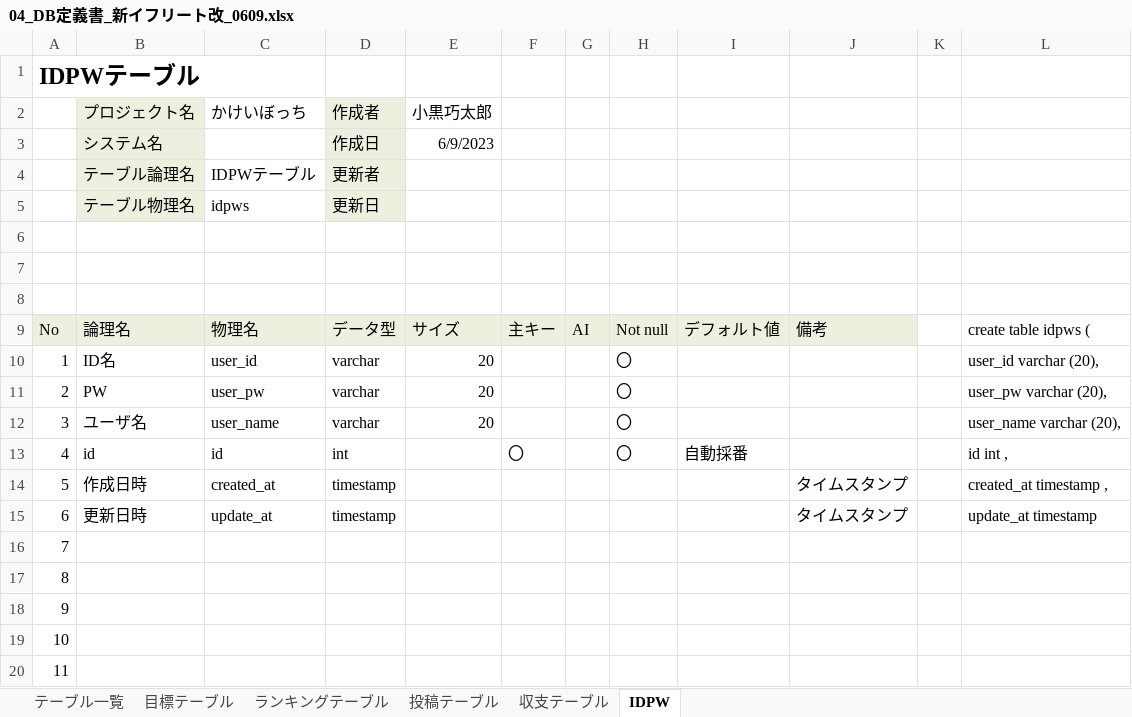
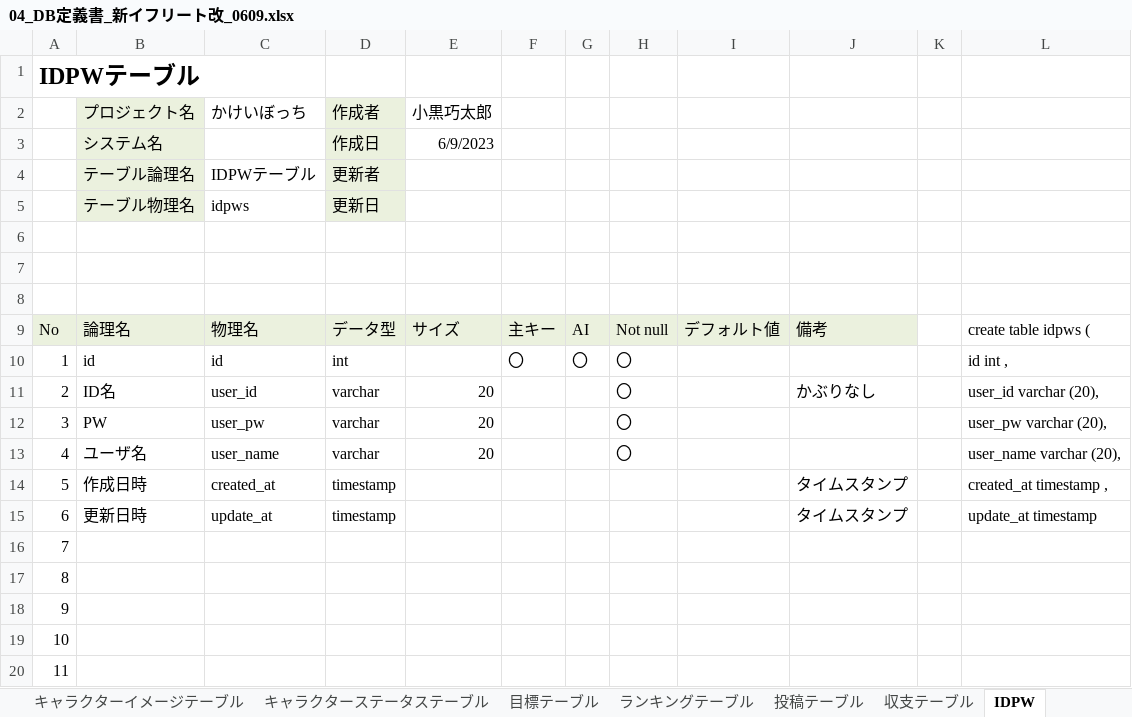
Before and after one commit to dojo2023/B-1, an Excel workbook: doc/04_DB定義書_新イフリート改_0609.xlsx, sheet IDPW, drawn as a sheet; only a part is shown; values as stored, in another font and other column widths than the file's, no borders; removed rows and columns are numbered as before the commit, all else as after; the diff names each change by its address in the sheet, - before the commit and + after, or states it on an @@ line.

```diff
--- a/doc/04_DB定義書_新イフリート改_0609.xlsx (sheet IDPW)
+++ b/doc/04_DB定義書_新イフリート改_0609.xlsx (sheet IDPW)
+sheet tab: キャラクターイメージテーブル
+sheet tab: キャラクターステータステーブル
+row 10: 1 | id | id | int |  | 〇 | 〇 | 〇 |  |  |  | id int ,
@@ column A renumbered between rows 11 and 13 @@
-J11: (empty)
+J11: かぶりなし
-row 13: 4 | id | id | int |  | 〇 |  | 〇 | 自動採番 |  |  | id int ,
```
Also changed, not shown: sheet 目標テーブル, sheet 収支テーブル, sheet 投稿テーブル, sheet ランキングテーブル, sheet テーブル一覧, other sheet tabs, formulas that keep their value.
